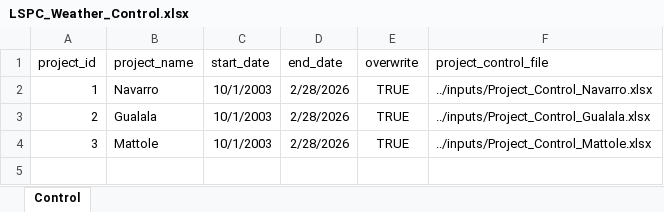
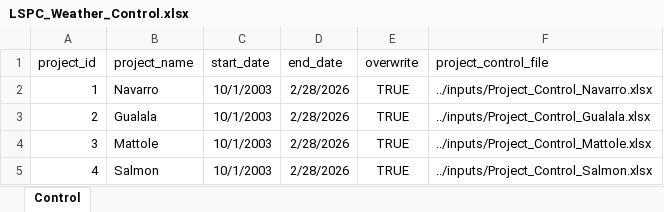
Before and after one commit to CAWaterBoardDataCenter/DWRAT_DataScraping, an Excel workbook: W3_LSPC_Watershed/inputs/LSPC_Weather_Control.xlsx, sheet Control, drawn as a sheet; values as stored, in another font and other column widths than the file's, no borders; the diff names each change by its address in the sheet, - before the commit and + after, or states it on an @@ line.

Commit message:
Added Salmon Creek to the LSPC weather directory (decomposed the XLSX file too)

```diff
--- a/W3_LSPC_Watershed/inputs/LSPC_Weather_Control.xlsx (sheet Control)
+++ b/W3_LSPC_Watershed/inputs/LSPC_Weather_Control.xlsx (sheet Control)
+row 5: 4 | Salmon | 10/1/2003 | 2/28/2026 | TRUE | ../inputs/Project_Control_Salmon.xlsx
```
Also changed, not shown: 46 other files.
